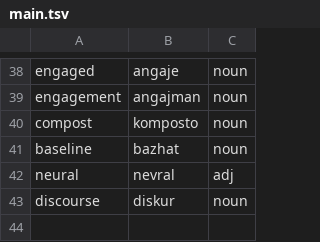
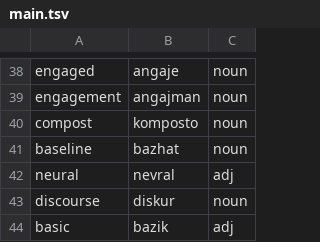
Before and after one commit to ekorekt/Turklish, a TSV file: main.tsv, drawn as a sheet; only a part is shown, gaps mark what is left out; the diff names each change by its address in the sheet, - before the commit and + after, or states it on an @@ line.

Commit message:
basic

```diff
--- a/main.tsv
+++ b/main.tsv
+row 44: basic | bazik | adj
```
